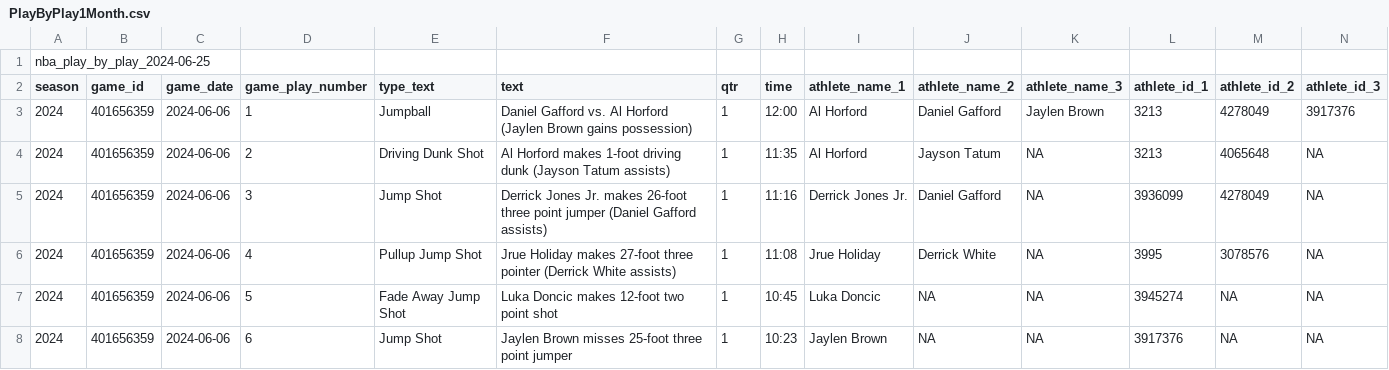
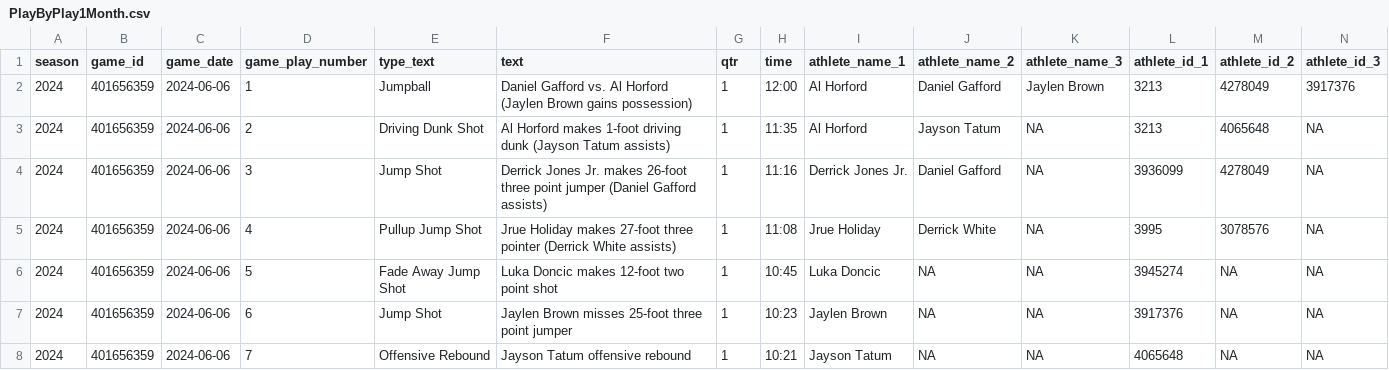
Before and after one commit to Anfoy/PlayByPlayOrganizer, a CSV file: src/main/java/me/antcode/PlayByPlay1Month.csv, drawn as a sheet; only a part is shown; the shorter side is filled out with more unchanged rows; rows hold the shown columns only; the diff names each change by its address in the sheet, - before the commit and + after, or states it on an @@ line.

```diff
--- a/src/main/java/me/antcode/PlayByPlay1Month.csv
+++ b/src/main/java/me/antcode/PlayByPlay1Month.csv
-row 1: nba_play_by_play_2024-06-25
```
Also changed, not shown: 20 other files.
